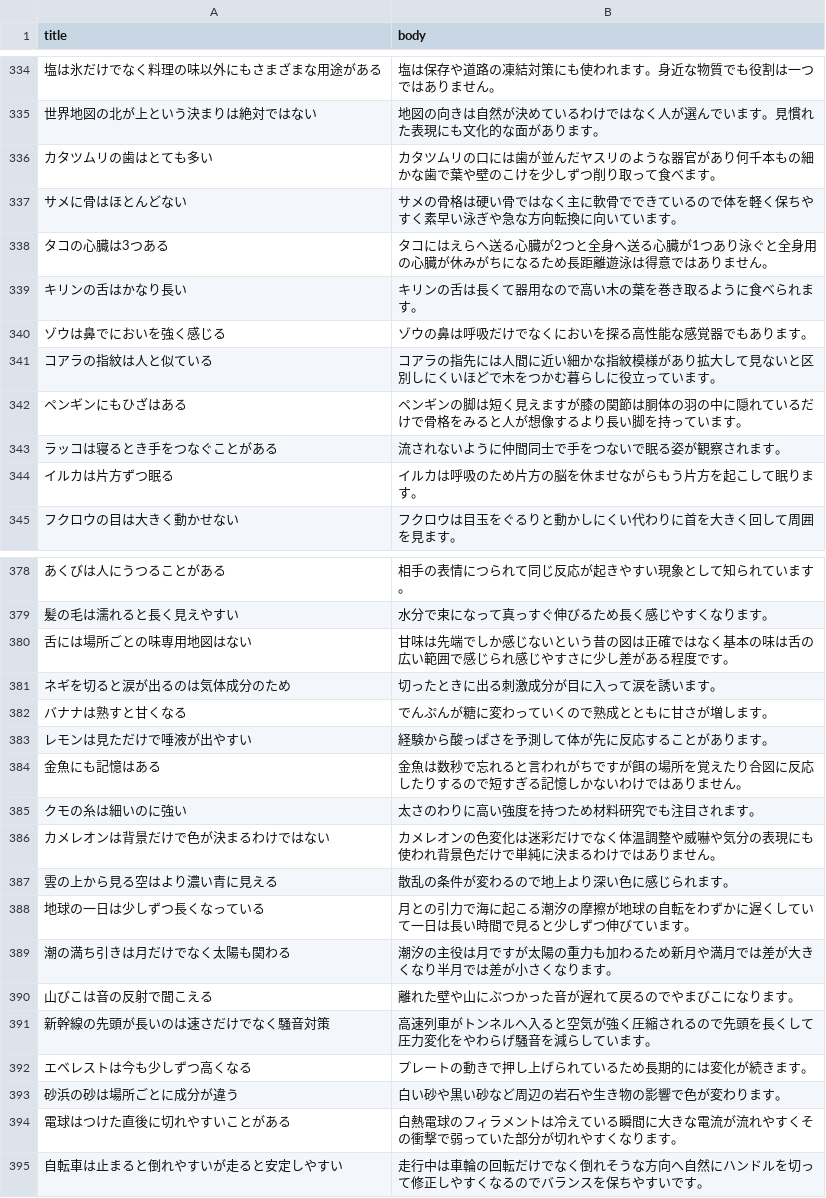
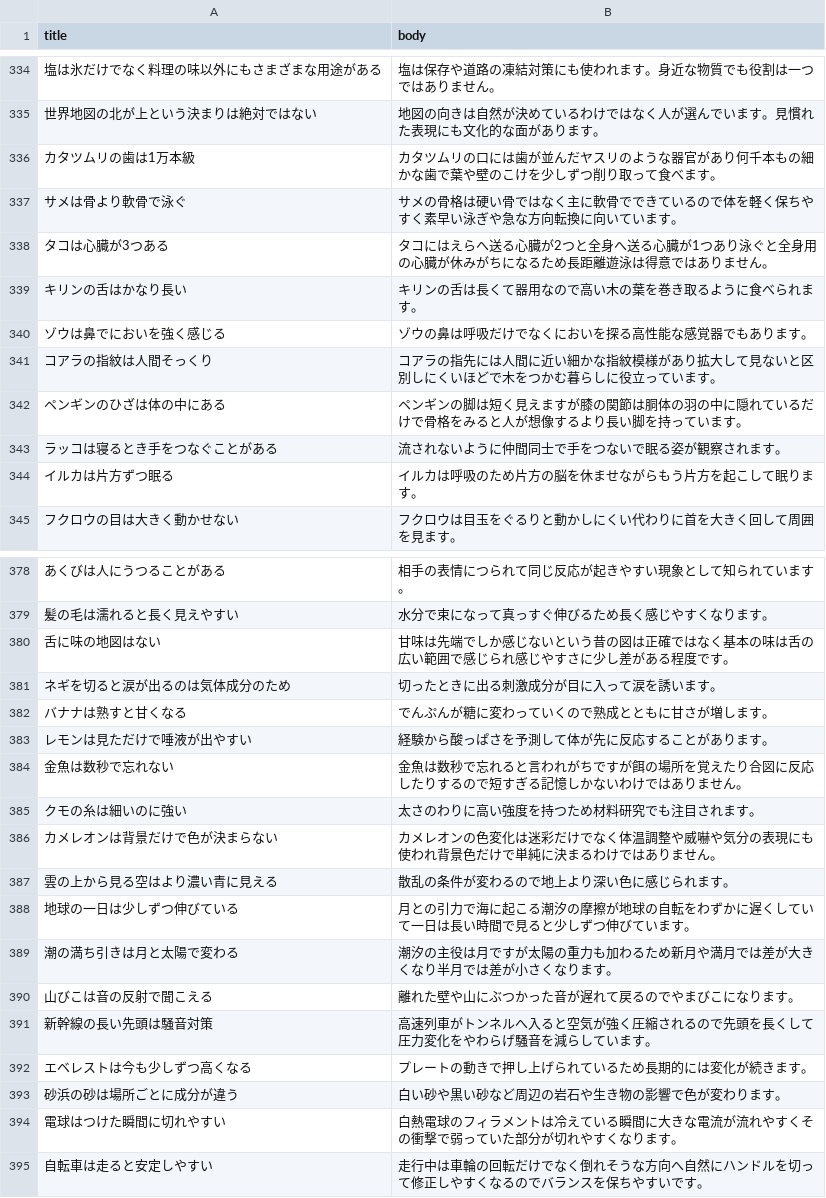
Before and after one commit to sin1234567/shorts-auto, a CSV file: data/facts.csv, drawn as a sheet; only a part is shown, gaps mark what is left out; the diff covers the shown part only.

```diff
--- a/data/facts.csv
+++ b/data/facts.csv
@@ -335,9 +335,9 @@ title,body
 世界地図の北が上という決まりは絶対ではない,地図の向きは自然が決めているわけではなく人が選んでいます。見慣れた表現にも文化的な面があります。
-カタツムリの歯はとても多い,カタツムリの口には歯が並んだヤスリのような器官があり何千本もの細かな歯で葉や壁のこけを少しずつ削り取って食べます。
-サメに骨はほとんどない,サメの骨格は硬い骨ではなく主に軟骨でできているので体を軽く保ちやすく素早い泳ぎや急な方向転換に向いています。
-タコの心臓は3つある,タコにはえらへ送る心臓が2つと全身へ送る心臓が1つあり泳ぐと全身用の心臓が休みがちになるため長距離遊泳は得意ではありません。
+カタツムリの歯は1万本級,カタツムリの口には歯が並んだヤスリのような器官があり何千本もの細かな歯で葉や壁のこけを少しずつ削り取って食べます。
+サメは骨より軟骨で泳ぐ,サメの骨格は硬い骨ではなく主に軟骨でできているので体を軽く保ちやすく素早い泳ぎや急な方向転換に向いています。
+タコは心臓が3つある,タコにはえらへ送る心臓が2つと全身へ送る心臓が1つあり泳ぐと全身用の心臓が休みがちになるため長距離遊泳は得意ではありません。
 キリンの舌はかなり長い,キリンの舌は長くて器用なので高い木の葉を巻き取るように食べられます。
 ゾウは鼻でにおいを強く感じる,ゾウの鼻は呼吸だけでなくにおいを探る高性能な感覚器でもあります。
-コアラの指紋は人と似ている,コアラの指先には人間に近い細かな指紋模様があり拡大して見ないと区別しにくいほどで木をつかむ暮らしに役立っています。
-ペンギンにもひざはある,ペンギンの脚は短く見えますが膝の関節は胴体の羽の中に隠れているだけで骨格をみると人が想像するより長い脚を持っています。
+コアラの指紋は人間そっくり,コアラの指先には人間に近い細かな指紋模様があり拡大して見ないと区別しにくいほどで木をつかむ暮らしに役立っています。
+ペンギンのひざは体の中にある,ペンギンの脚は短く見えますが膝の関節は胴体の羽の中に隠れているだけで骨格をみると人が想像するより長い脚を持っています。
 ラッコは寝るとき手をつなぐことがある,流されないように仲間同士で手をつないで眠る姿が観察されます。
@@ -379,3 +379,3 @@ title,body
 髪の毛は濡れると長く見えやすい,水分で束になって真っすぐ伸びるため長く感じやすくなります。
-舌には場所ごとの味専用地図はない,甘味は先端でしか感じないという昔の図は正確ではなく基本の味は舌の広い範囲で感じられ感じやすさに少し差がある程度です。
+舌に味の地図はない,甘味は先端でしか感じないという昔の図は正確ではなく基本の味は舌の広い範囲で感じられ感じやすさに少し差がある程度です。
 ネギを切ると涙が出るのは気体成分のため,切ったときに出る刺激成分が目に入って涙を誘います。
@@ -383,13 +383,13 @@ title,body
 レモンは見ただけで唾液が出やすい,経験から酸っぱさを予測して体が先に反応することがあります。
-金魚にも記憶はある,金魚は数秒で忘れると言われがちですが餌の場所を覚えたり合図に反応したりするので短すぎる記憶しかないわけではありません。
+金魚は数秒で忘れない,金魚は数秒で忘れると言われがちですが餌の場所を覚えたり合図に反応したりするので短すぎる記憶しかないわけではありません。
 クモの糸は細いのに強い,太さのわりに高い強度を持つため材料研究でも注目されます。
-カメレオンは背景だけで色が決まるわけではない,カメレオンの色変化は迷彩だけでなく体温調整や威嚇や気分の表現にも使われ背景色だけで単純に決まるわけではありません。
+カメレオンは背景だけで色が決まらない,カメレオンの色変化は迷彩だけでなく体温調整や威嚇や気分の表現にも使われ背景色だけで単純に決まるわけではありません。
 雲の上から見る空はより濃い青に見える,散乱の条件が変わるので地上より深い色に感じられます。
-地球の一日は少しずつ長くなっている,月との引力で海に起こる潮汐の摩擦が地球の自転をわずかに遅くしていて一日は長い時間で見ると少しずつ伸びています。
-潮の満ち引きは月だけでなく太陽も関わる,潮汐の主役は月ですが太陽の重力も加わるため新月や満月では差が大きくなり半月では差が小さくなります。
+地球の一日は少しずつ伸びている,月との引力で海に起こる潮汐の摩擦が地球の自転をわずかに遅くしていて一日は長い時間で見ると少しずつ伸びています。
+潮の満ち引きは月と太陽で変わる,潮汐の主役は月ですが太陽の重力も加わるため新月や満月では差が大きくなり半月では差が小さくなります。
 山びこは音の反射で聞こえる,離れた壁や山にぶつかった音が遅れて戻るのでやまびこになります。
-新幹線の先頭が長いのは速さだけでなく騒音対策,高速列車がトンネルへ入ると空気が強く圧縮されるので先頭を長くして圧力変化をやわらげ騒音を減らしています。
+新幹線の長い先頭は騒音対策,高速列車がトンネルへ入ると空気が強く圧縮されるので先頭を長くして圧力変化をやわらげ騒音を減らしています。
 エベレストは今も少しずつ高くなる,プレートの動きで押し上げられているため長期的には変化が続きます。
 砂浜の砂は場所ごとに成分が違う,白い砂や黒い砂など周辺の岩石や生き物の影響で色が変わります。
-電球はつけた直後に切れやすいことがある,白熱電球のフィラメントは冷えている瞬間に大きな電流が流れやすくその衝撃で弱っていた部分が切れやすくなります。
-自転車は止まると倒れやすいが走ると安定しやすい,走行中は車輪の回転だけでなく倒れそうな方向へ自然にハンドルを切って修正しやすくなるのでバランスを保ちやすいです。
+電球はつけた瞬間に切れやすい,白熱電球のフィラメントは冷えている瞬間に大きな電流が流れやすくその衝撃で弱っていた部分が切れやすくなります。
+自転車は走ると安定しやすい,走行中は車輪の回転だけでなく倒れそうな方向へ自然にハンドルを切って修正しやすくなるのでバランスを保ちやすいです。
```
Also changed, not shown: 6 edited cells elsewhere in this file, 1 other file.
